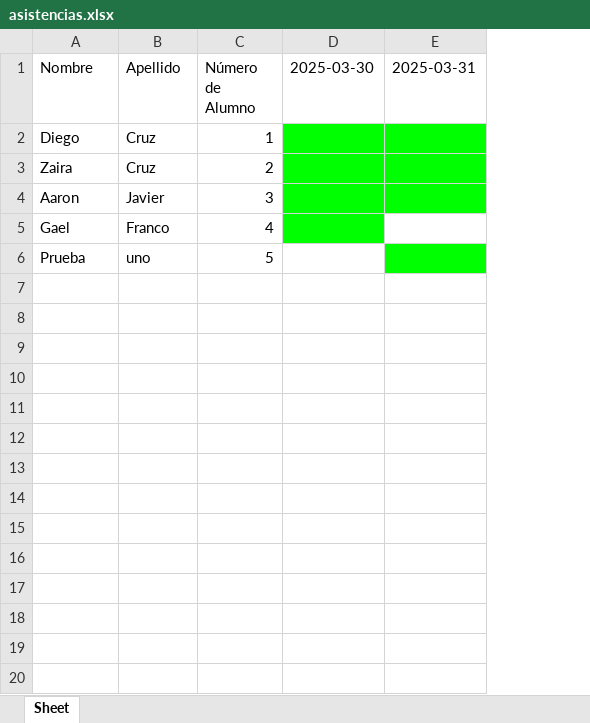
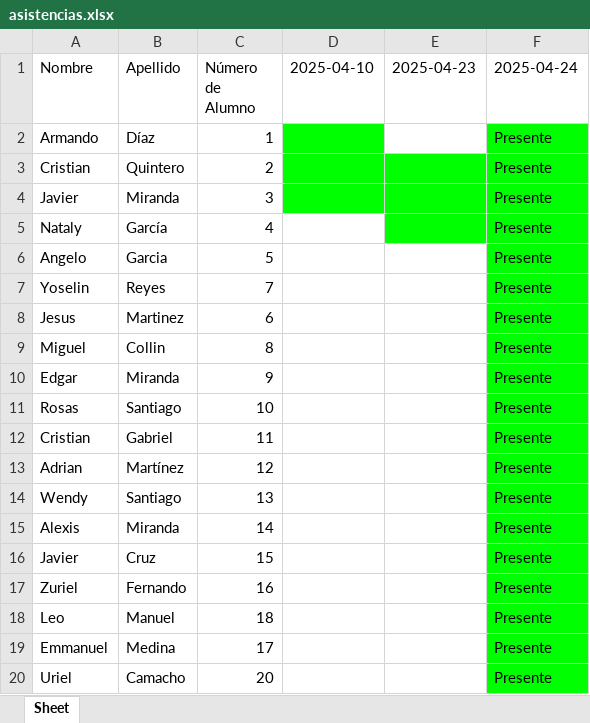
Before and after one commit to Vinyurchin/asistencia_QR, an Excel workbook: asistencias.xlsx, sheet Sheet, drawn as a sheet; only a part is shown; values as stored, in another font and other column widths than the file's, no borders; removed rows and columns are numbered as before the commit, all else as after; the diff covers the shown part only; the diff names each change by its address in the sheet, - before the commit and + after, or states it on an @@ line.

```diff
--- a/asistencias.xlsx (sheet Sheet)
+++ b/asistencias.xlsx (sheet Sheet)
-column D (2025-03-30), empty
-column E (2025-03-31), empty
+column D (2025-04-10), empty
+column E (2025-04-23), empty
+column F (2025-04-24), rows 2-6: all Presente
-A2 (Nombre): Diego
+A2 (Nombre): Armando
-B2 (Apellido): Cruz
+B2 (Apellido): Díaz
-A3 (Nombre): Zaira
+A3 (Nombre): Cristian
-B3 (Apellido): Cruz
+B3 (Apellido): Quintero
-A4 (Nombre): Aaron
+A4 (Nombre): Javier
-B4 (Apellido): Javier
+B4 (Apellido): Miranda
-A5 (Nombre): Gael
+A5 (Nombre): Nataly
-B5 (Apellido): Franco
+B5 (Apellido): García
-A6 (Nombre): Prueba
+A6 (Nombre): Angelo
-B6 (Apellido): uno
+B6 (Apellido): Garcia
+row 7: Yoselin | Reyes | 7 |  |  | Presente
+row 8: Jesus | Martinez | 6 |  |  | Presente
+row 9: Miguel | Collin | 8 |  |  | Presente
+row 10: Edgar | Miranda | 9 |  |  | Presente
+row 11: Rosas | Santiago | 10 |  |  | Presente
+row 12: Cristian | Gabriel | 11 |  |  | Presente
+row 13: Adrian | Martínez | 12 |  |  | Presente
+row 14: Wendy | Santiago | 13 |  |  | Presente
+row 15: Alexis | Miranda | 14 |  |  | Presente
+row 16: Javier | Cruz | 15 |  |  | Presente
+row 17: Zuriel | Fernando | 16 |  |  | Presente
+row 18: Leo | Manuel | 18 |  |  | Presente
+row 19: Emmanuel | Medina | 17 |  |  | Presente
+row 20: Uriel | Camacho | 20 |  |  | Presente
```
Also changed, not shown: 5 added rows elsewhere in this sheet, 32 other files.
